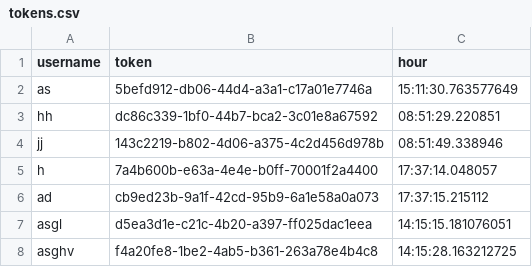
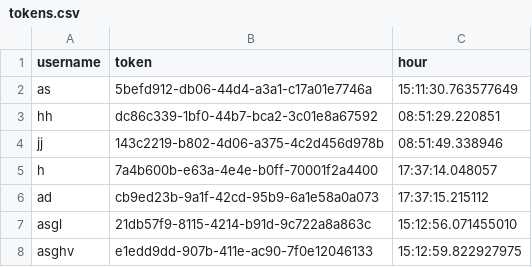
Before and after one commit to joaossousa12/feup-cpd, a CSV file: assign2/src/serverTokens/tokens.csv, drawn as a sheet.

```diff
--- a/assign2/src/serverTokens/tokens.csv
+++ b/assign2/src/serverTokens/tokens.csv
@@ -6,3 +6,3 @@ h,7a4b600b-e63a-4e4e-b0ff-70001f2a4400,17:37:14.048057
 ad,cb9ed23b-9a1f-42cd-95b9-6a1e58a0a073,17:37:15.215112
-asgl,d5ea3d1e-c21c-4b20-a397-ff025dac1eea,14:15:15.181076051
-asghv,f4a20fe8-1be2-4ab5-b361-263a78e4b4c8,14:15:28.163212725
+asgl,21db57f9-8115-4214-b91d-9c722a8a863c,15:12:56.071455010
+asghv,e1edd9dd-907b-411e-ac90-7f0e12046133,15:12:59.822927975
```
Also changed, not shown: assign2/src/database.csv, 3 other files.
